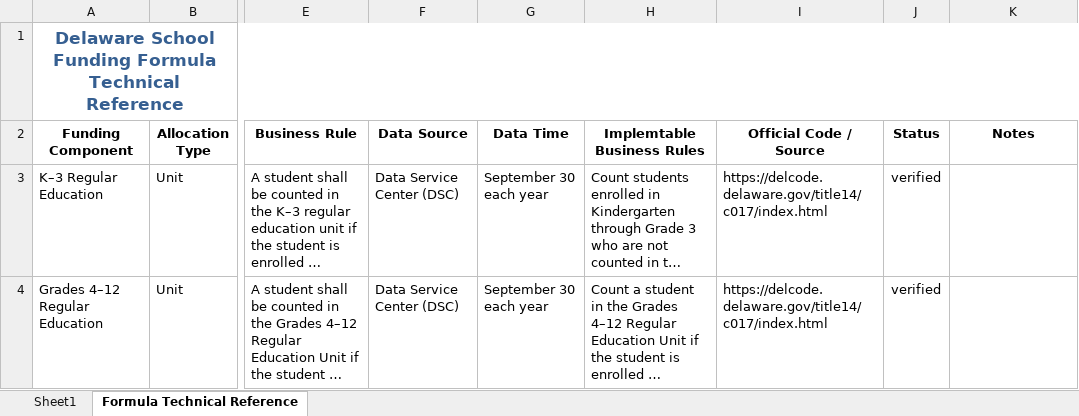
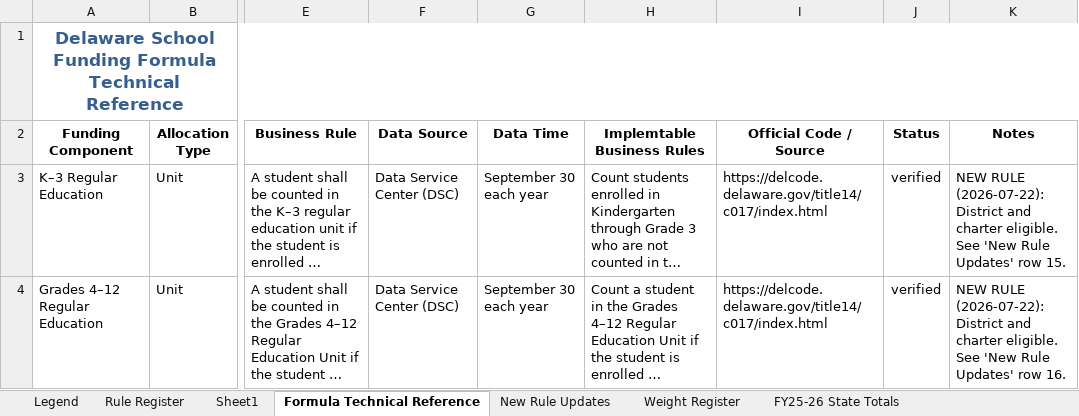
Before and after one commit to zoeyluq-data/HFM-Calculator, an Excel workbook: Delaware School Funding Formula Technical Reference.xlsx, sheet Formula Technical Reference, drawn as a sheet; only a part is shown, gaps mark what is left out; long unchanged cells end in …; values as stored, in another font and other column widths than the file's, no borders; the diff covers the shown part only; the diff names each change by its address in the sheet, - before the commit and + after, or states it on an @@ line.

Commit message:
updated rules

```diff
--- a/Delaware School Funding Formula Technical Reference.xlsx (sheet Formula Technical Reference)
+++ b/Delaware School Funding Formula Technical Reference.xlsx (sheet Formula Technical Reference)
+sheet tab: Legend
+sheet tab: Rule Register
+sheet tab: New Rule Updates
+sheet tab: Weight Register
+sheet tab: FY25-26 State Totals
-K3 (Notes): (empty)
+K3 (Notes): NEW RULE (2026-07-22): District and charter eligible. See 'New Rule Updates' row 15.
-K4 (Notes): (empty)
+K4 (Notes): NEW RULE (2026-07-22): District and charter eligible. See 'New Rule Updates' row 16.
```
Also changed, not shown: 10 added rows and 9 edited cells elsewhere in this sheet, sheet Sheet1, 1 other file.
